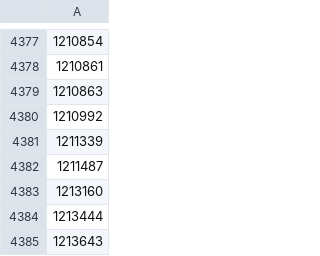
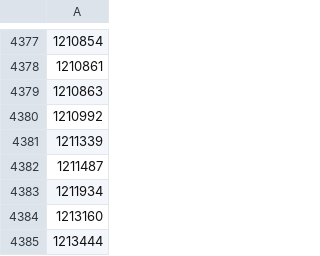
Before and after one commit to osm-uk/FSA-Closed, a CSV file: data/out_file.csv, drawn as a sheet; only a part is shown, gaps mark what is left out; the shorter side is filled out with more unchanged rows; the diff names each change by its address in the sheet, - before the commit and + after, or states it on an @@ line.

```diff
--- a/data/out_file.csv
+++ b/data/out_file.csv
+row 4383: 1211934
```
